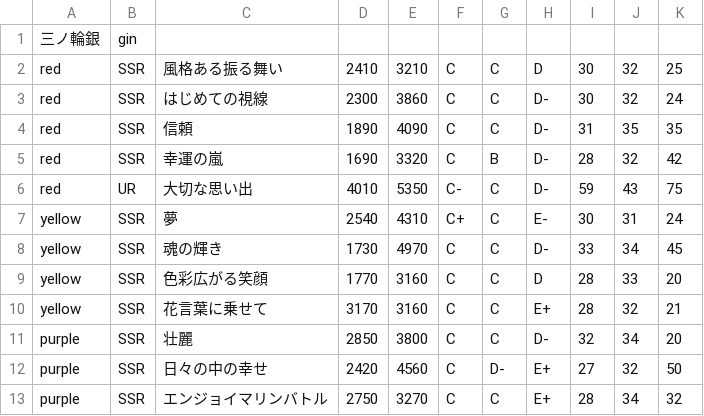
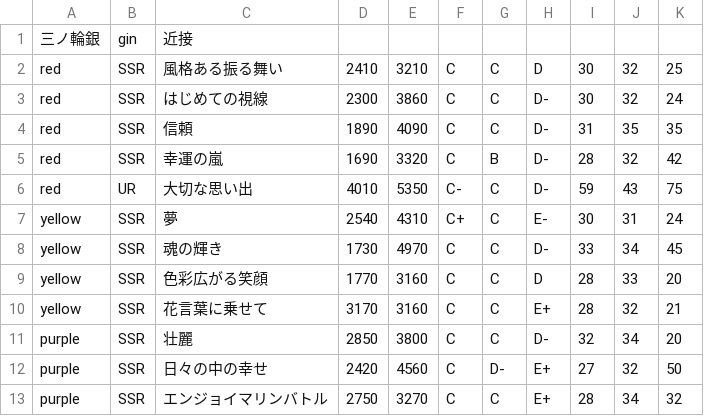
Before and after one commit to blatank/YuyuyuiStatus, a CSV file: csv/gin.csv, drawn as a sheet.

```diff
--- a/csv/gin.csv
+++ b/csv/gin.csv
@@ -1,2 +1,2 @@
-三ノ輪銀,gin
+三ノ輪銀,gin,近接
 red,SSR,風格ある振る舞い,2410,3210,C,C,D,30,32,25
```
Also changed, not shown: csv/anzu.csv, csv/gunchan.csv, 11 other files.
